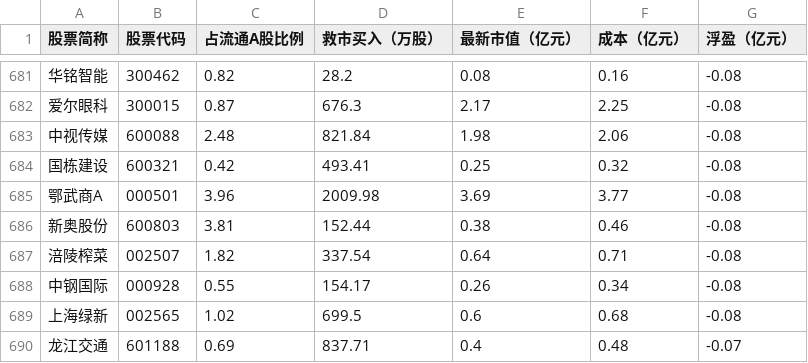
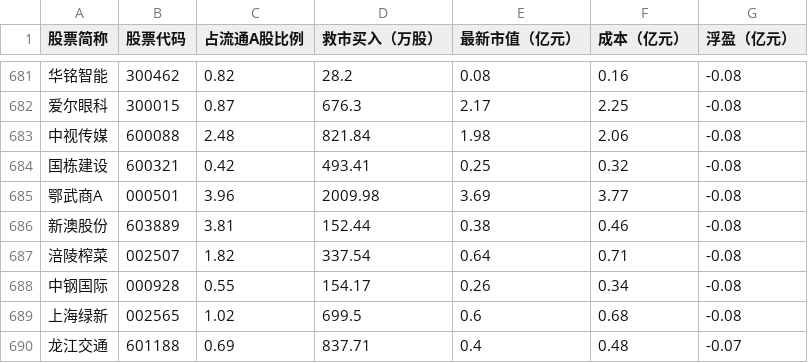
Before and after one commit to Rearcher/cn_stock_analysis, a CSV file: resources/national_team_investment.csv, drawn as a sheet; only a part is shown, gaps mark what is left out; the diff names each change by its address in the sheet, - before the commit and + after, or states it on an @@ line.

```diff
--- a/resources/national_team_investment.csv
+++ b/resources/national_team_investment.csv
-A686 (股票简称): 新奥股份
+A686 (股票简称): 新澳股份
-B686 (股票代码): 600803
+B686 (股票代码): 603889
```
Also changed, not shown: 1 other file.
